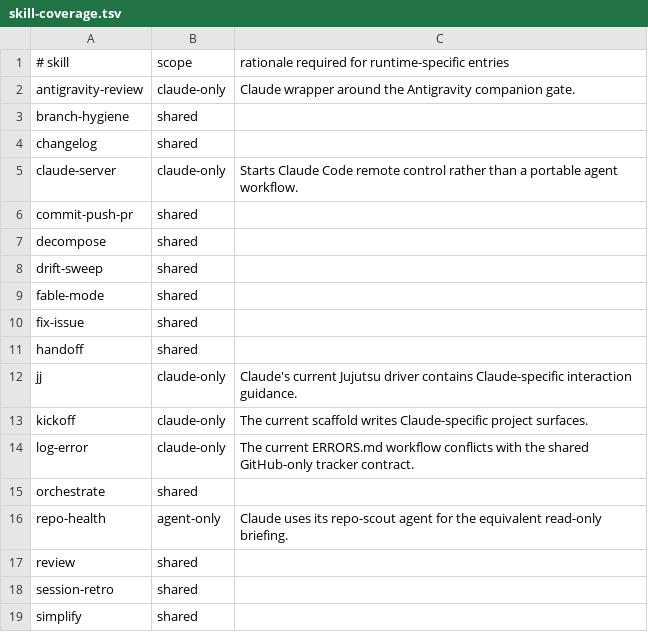
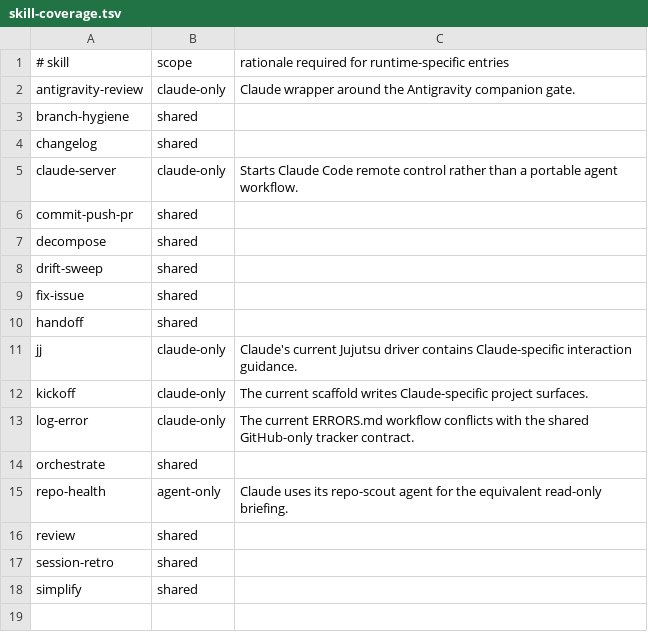
Before and after one commit to jckeen/dotfiles, a TSV file: agents/skill-coverage.tsv, drawn as a sheet.

```diff
--- a/agents/skill-coverage.tsv
+++ b/agents/skill-coverage.tsv
@@ -8,3 +8,2 @@ decompose	shared
 drift-sweep	shared
-fable-mode	shared
 fix-issue	shared
```
Also changed, not shown: 13 other files.
